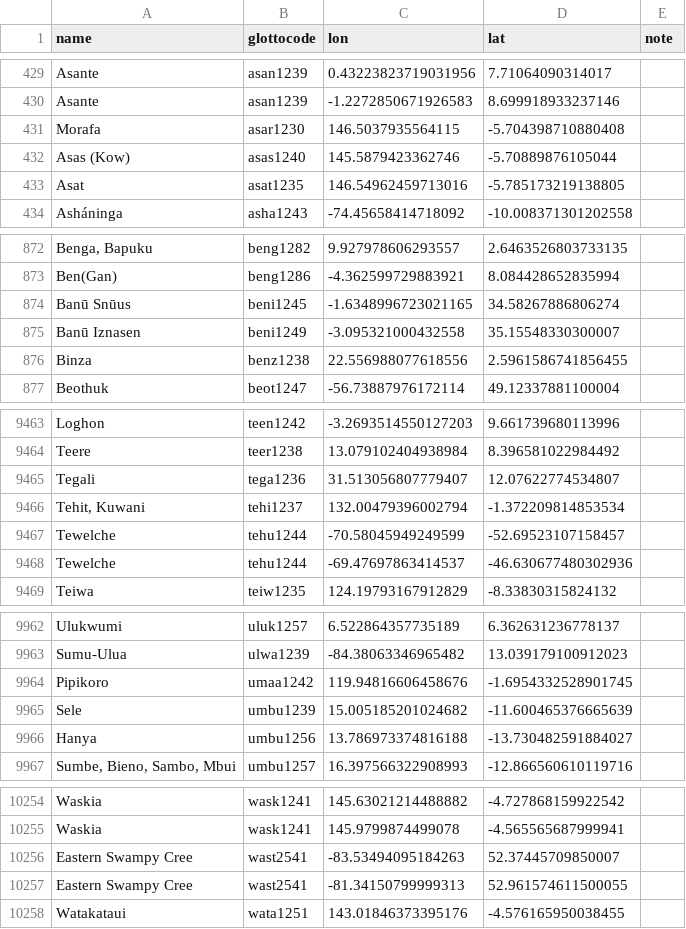
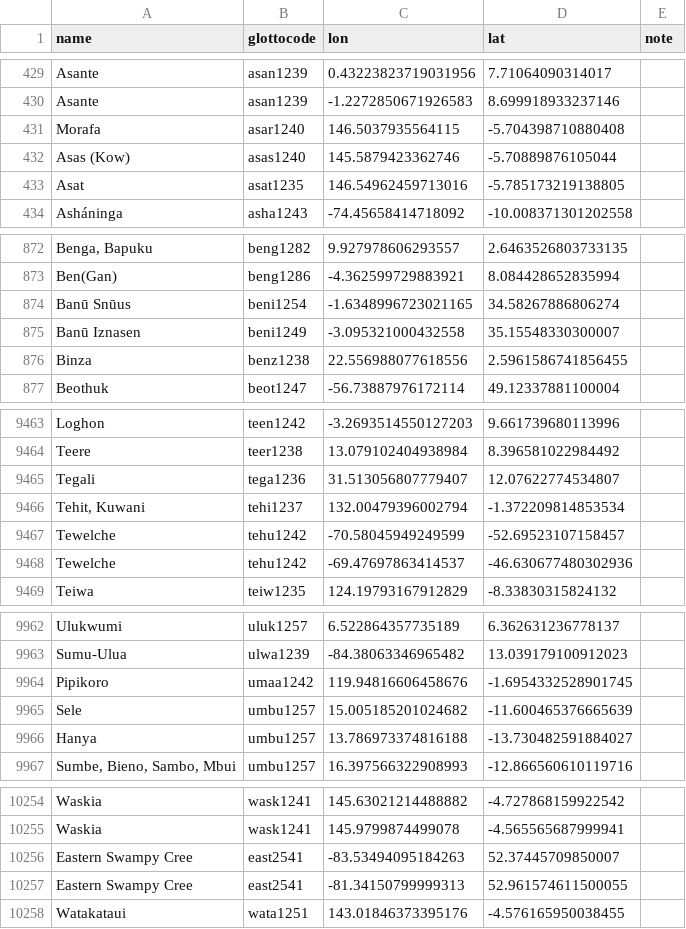
Before and after one commit to Glottography/asher2007world, a CSV file: etc/polygons.csv, drawn as a sheet; only a part is shown, gaps mark what is left out; the diff covers the shown part only; the diff names each change by its address in the sheet, - before the commit and + after, or states it on an @@ line.

Commit message:
fix invalid glottocodes

```diff
--- a/etc/polygons.csv
+++ b/etc/polygons.csv
-B431 (glottocode): asar1230
+B431 (glottocode): asar1240
-B874 (glottocode): beni1245
+B874 (glottocode): beni1254
-B9467:B9468 (glottocode): tehu1244
+B9467:B9468 (glottocode): tehu1242
-B9965 (glottocode): umbu1239
+B9965 (glottocode): umbu1257
-B9966 (glottocode): umbu1256
+B9966 (glottocode): umbu1257
-B10256:B10257 (glottocode): wast2541
+B10256:B10257 (glottocode): east2541
```
Also changed, not shown: 19 edited cells elsewhere in this file.
